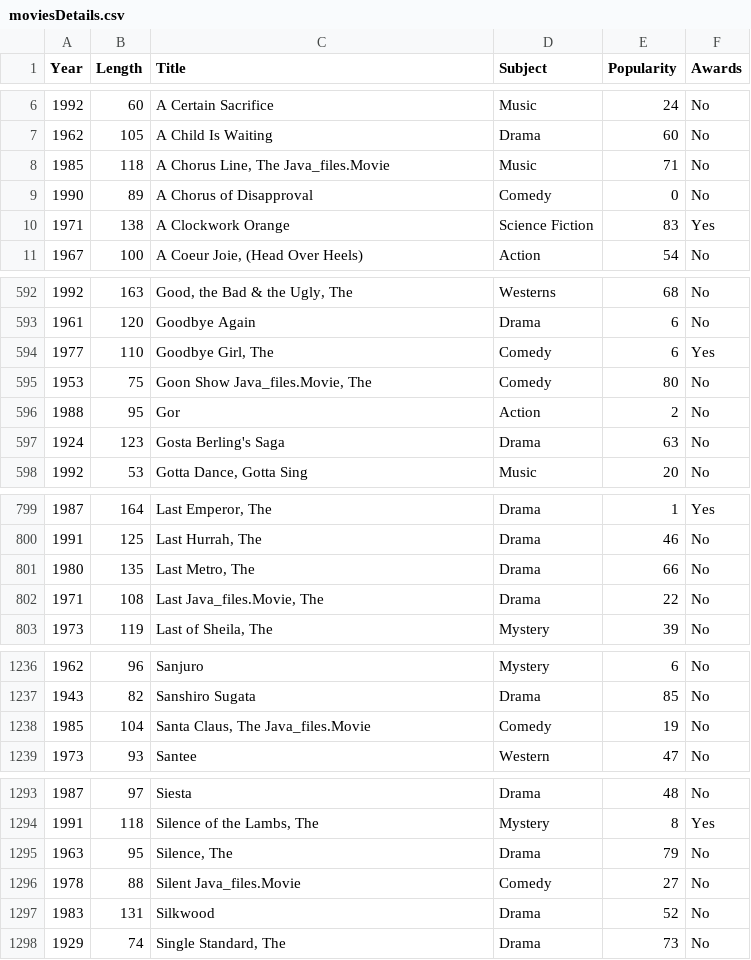
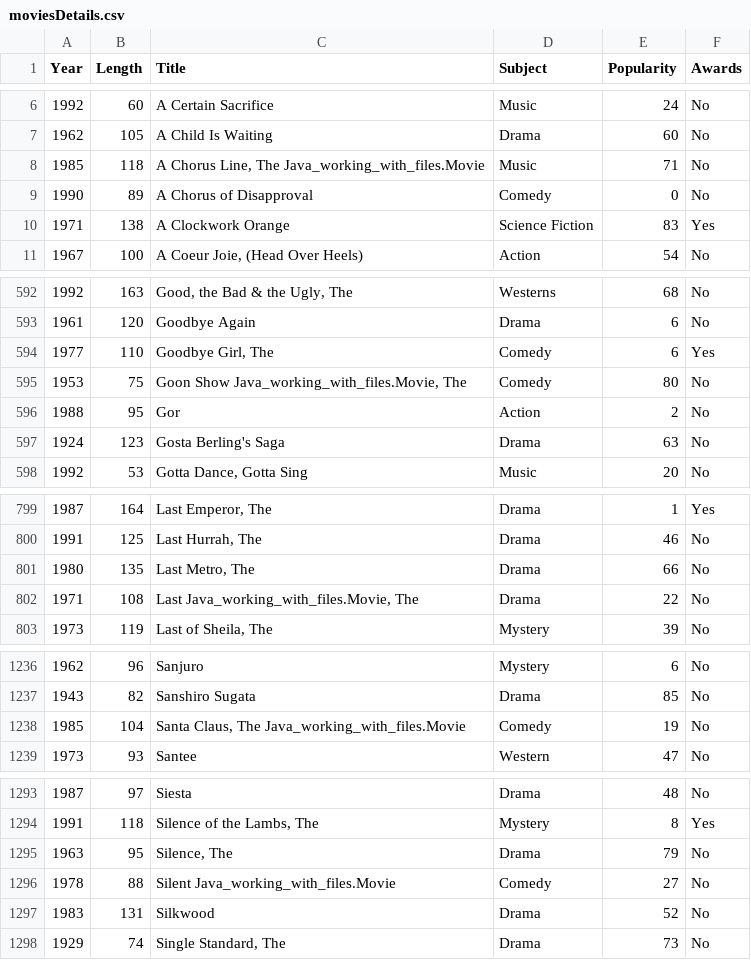
Before and after one commit to Toby-byte/Data-Science-Exercises, a CSV file: ressources/moviesDetails.csv, drawn as a sheet; only a part is shown, gaps mark what is left out; the diff covers the shown part only.

```diff
--- a/ressources/moviesDetails.csv
+++ b/ressources/moviesDetails.csv
@@ -7,3 +7,3 @@ Year;Length;Title;Subject;Popularity;Awards
 1962;105;A Child Is Waiting;Drama;60;No
-1985;118;A Chorus Line, The Java_files.Movie;Music;71;No
+1985;118;A Chorus Line, The Java_working_with_files.Movie;Music;71;No
 1990;89;A Chorus of Disapproval;Comedy;0;No
@@ -594,3 +594,3 @@ Year;Length;Title;Subject;Popularity;Awards
 1977;110;Goodbye Girl, The;Comedy;6;Yes
-1953;75;Goon Show Java_files.Movie, The;Comedy;80;No
+1953;75;Goon Show Java_working_with_files.Movie, The;Comedy;80;No
 1988;95;Gor;Action;2;No
@@ -801,3 +801,3 @@ Year;Length;Title;Subject;Popularity;Awards
 1980;135;Last Metro, The;Drama;66;No
-1971;108;Last Java_files.Movie, The;Drama;22;No
+1971;108;Last Java_working_with_files.Movie, The;Drama;22;No
 1973;119;Last of Sheila, The;Mystery;39;No
@@ -1237,3 +1237,3 @@ Year;Length;Title;Subject;Popularity;Awards
 1943;82;Sanshiro Sugata;Drama;85;No
-1985;104;Santa Claus, The Java_files.Movie;Comedy;19;No
+1985;104;Santa Claus, The Java_working_with_files.Movie;Comedy;19;No
 1973;93;Santee;Western;47;No
@@ -1295,3 +1295,3 @@ Year;Length;Title;Subject;Popularity;Awards
 1963;95;Silence, The;Drama;79;No
-1978;88;Silent Java_files.Movie;Comedy;27;No
+1978;88;Silent Java_working_with_files.Movie;Comedy;27;No
 1983;131;Silkwood;Drama;52;No
```
Also changed, not shown: 1 edited cell elsewhere in this file, 6 other files.
